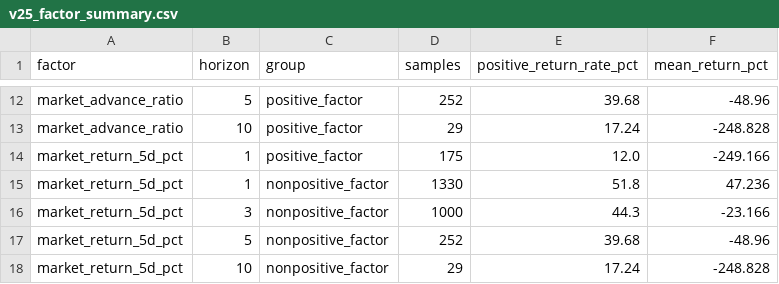
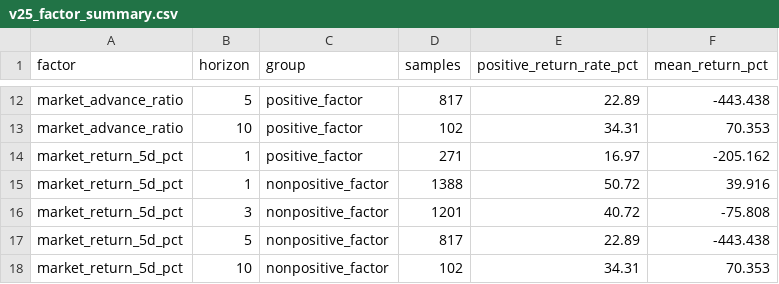
Before and after one commit to Tango469/tw-3k-scanner, a CSV file: docs/v25_factor_summary.csv, drawn as a sheet; only a part is shown, gaps mark what is left out; the diff covers the shown part only; the diff names each change by its address in the sheet, - before the commit and + after, or states it on an @@ line.

```diff
--- a/docs/v25_factor_summary.csv
+++ b/docs/v25_factor_summary.csv
-D12 (samples): 252
+D12 (samples): 817
-E12 (positive_return_rate_pct): 39.68
+E12 (positive_return_rate_pct): 22.89
-F12 (mean_return_pct): -48.96
+F12 (mean_return_pct): -443.438
-D13 (samples): 29
+D13 (samples): 102
-E13 (positive_return_rate_pct): 17.24
+E13 (positive_return_rate_pct): 34.31
-F13 (mean_return_pct): -248.828
+F13 (mean_return_pct): 70.353
-D14 (samples): 175
+D14 (samples): 271
-E14 (positive_return_rate_pct): 12.0
+E14 (positive_return_rate_pct): 16.97
-F14 (mean_return_pct): -249.166
+F14 (mean_return_pct): -205.162
-D15 (samples): 1330
+D15 (samples): 1388
-E15 (positive_return_rate_pct): 51.8
+E15 (positive_return_rate_pct): 50.72
-F15 (mean_return_pct): 47.236
+F15 (mean_return_pct): 39.916
-D16 (samples): 1000
+D16 (samples): 1201
-E16 (positive_return_rate_pct): 44.3
+E16 (positive_return_rate_pct): 40.72
-F16 (mean_return_pct): -23.166
+F16 (mean_return_pct): -75.808
-D17 (samples): 252
+D17 (samples): 817
-E17 (positive_return_rate_pct): 39.68
+E17 (positive_return_rate_pct): 22.89
-F17 (mean_return_pct): -48.96
+F17 (mean_return_pct): -443.438
-D18 (samples): 29
+D18 (samples): 102
-E18 (positive_return_rate_pct): 17.24
+E18 (positive_return_rate_pct): 34.31
-F18 (mean_return_pct): -248.828
+F18 (mean_return_pct): 70.353
```
Also changed, not shown: 30 edited cells elsewhere in this file, docs/latest.csv, docs/low_base.csv, 22 other files.
